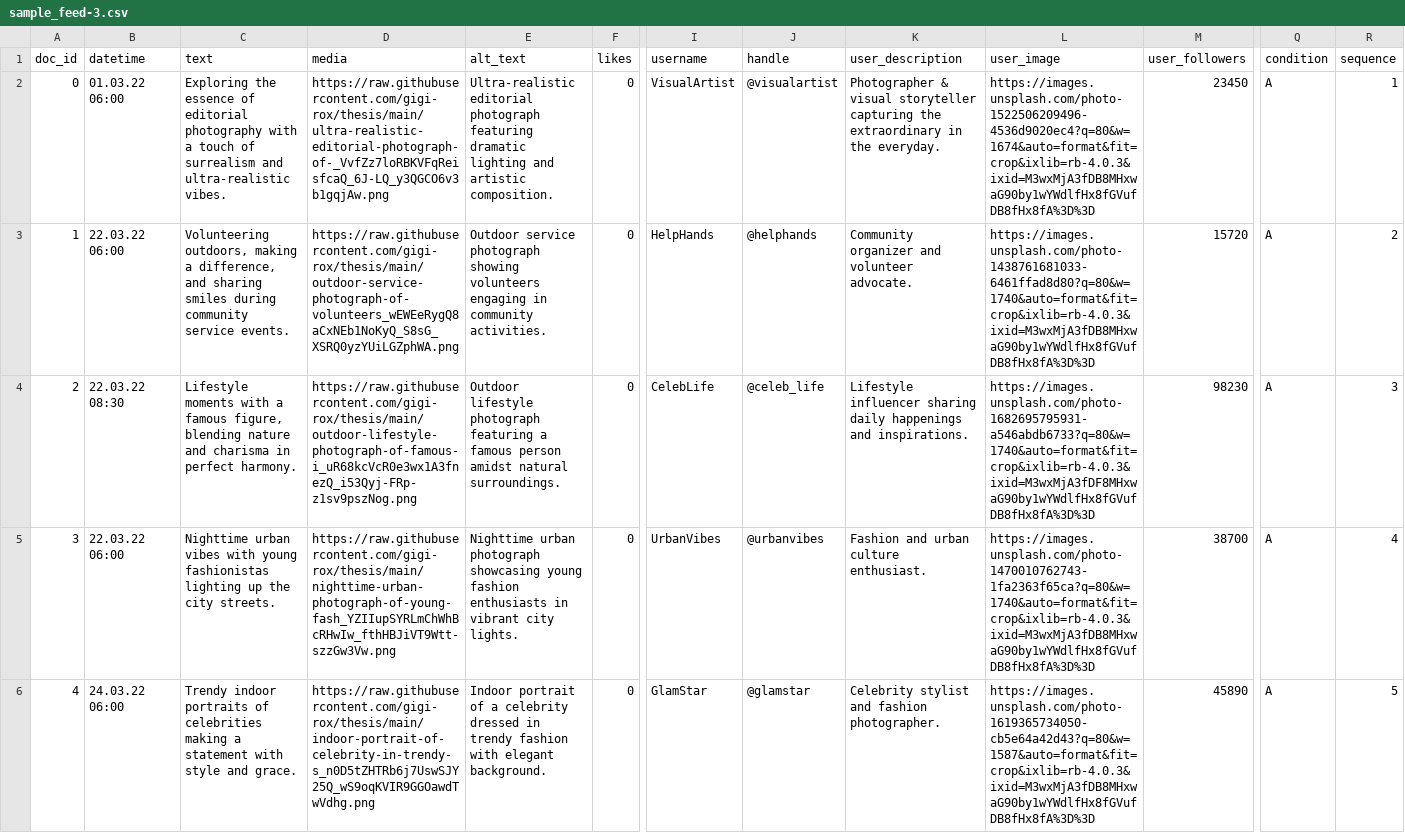
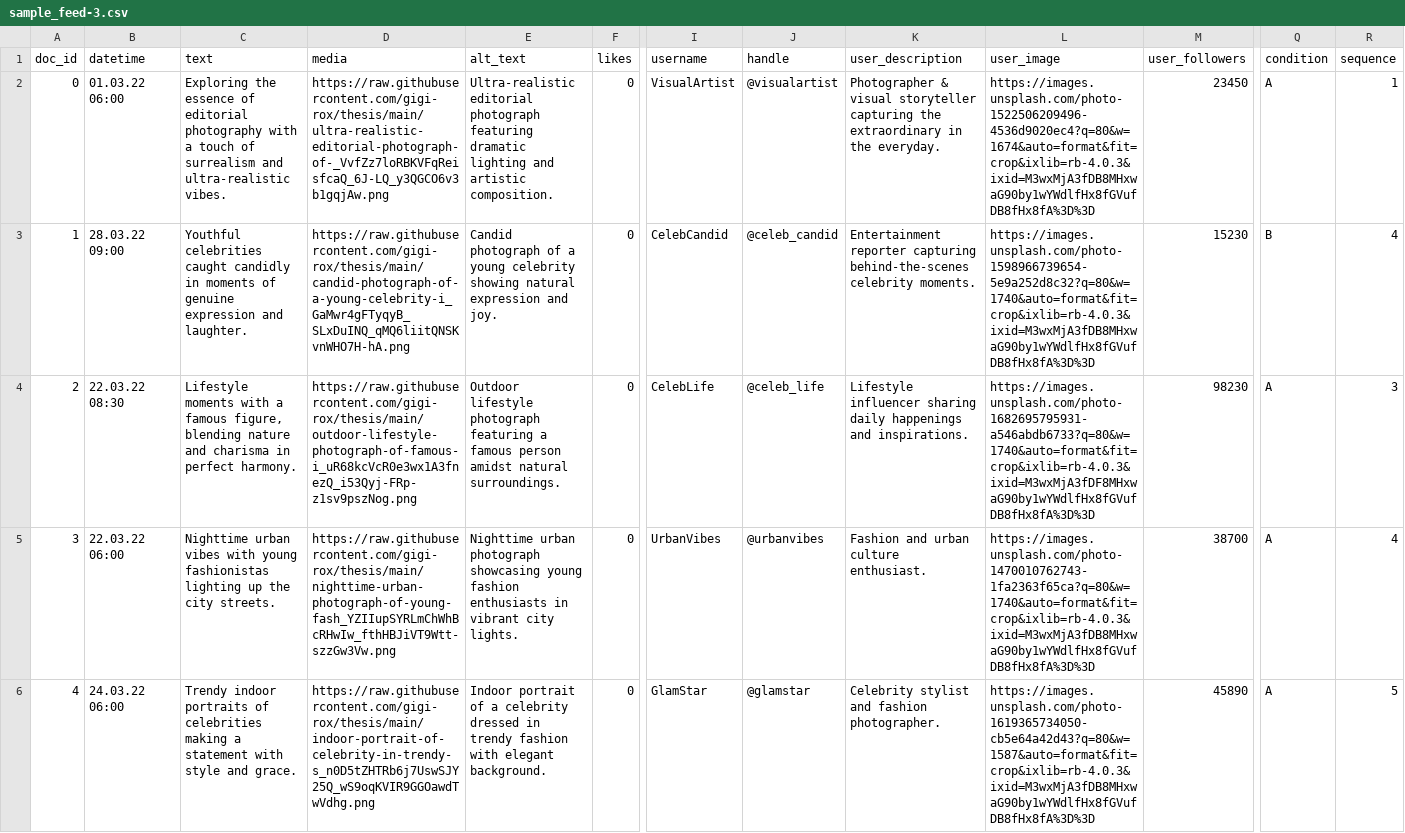
Before and after one commit to gigi-rox/thesis, a CSV file: sample_feed-3.csv, drawn as a sheet; only a part is shown, gaps mark what is left out; the diff covers the shown part only; the diff names each change by its address in the sheet, - before the commit and + after, or states it on an @@ line.

Commit message:
Add files via upload

```diff
--- a/sample_feed-3.csv
+++ b/sample_feed-3.csv
-B3 (datetime): 22.03.22 06:00
+B3 (datetime): 28.03.22 09:00
-C3 (text): Volunteering outdoors, making a difference, and sharing smiles during community service events.
+C3 (text): Youthful celebrities caught candidly in moments of genuine expression and laughter.
-D3 (media): https://raw.githubusercontent.com/gigi-rox/thesis/main/outdoor-service-photograph-of-volunteers_wEWEeRygQ8aCxNEb1NoKyQ_S8sG_XSRQ0yzYUiLGZphWA.png
+D3 (media): https://raw.githubusercontent.com/gigi-rox/thesis/main/candid-photograph-of-a-young-celebrity-i_GaMwr4gFTyqyB_SLxDuINQ_qMQ6liitQNSKvnWHO7H-hA.png
-E3 (alt_text): Outdoor service photograph showing volunteers engaging in community activities.
+E3 (alt_text): Candid photograph of a young celebrity showing natural expression and joy.
-I3 (username): HelpHands
+I3 (username): CelebCandid
-J3 (handle): @helphands
+J3 (handle): @celeb_candid
-K3 (user_description): Community organizer and volunteer advocate.
+K3 (user_description): Entertainment reporter capturing behind-the-scenes celebrity moments.
-L3 (user_image): https://images.unsplash.com/photo-1438761681033-6461ffad8d80?q=80&w=1740&auto=format&fit=crop&ixlib=rb-4.0.3&ixid=M3wxMjA3fDB8MHxwaG90by1wYWdlfHx8fGVufDB8fHx8fA%3D%3D
+L3 (user_image): https://images.unsplash.com/photo-1598966739654-5e9a252d8c32?q=80&w=1740&auto=format&fit=crop&ixlib=rb-4.0.3&ixid=M3wxMjA3fDB8MHxwaG90by1wYWdlfHx8fGVufDB8fHx8fA%3D%3D
-M3 (user_followers): 15720
+M3 (user_followers): 15230
-Q3 (condition): A
+Q3 (condition): B
-R3 (sequence): 2
+R3 (sequence): 4
```
Also changed, not shown: 11 edited cells elsewhere in this file.
